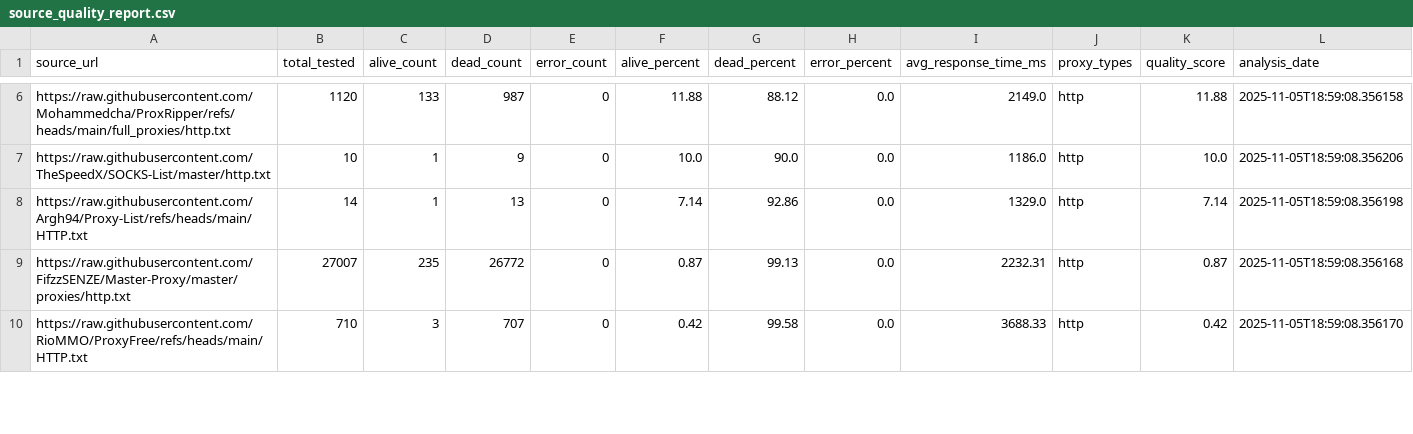
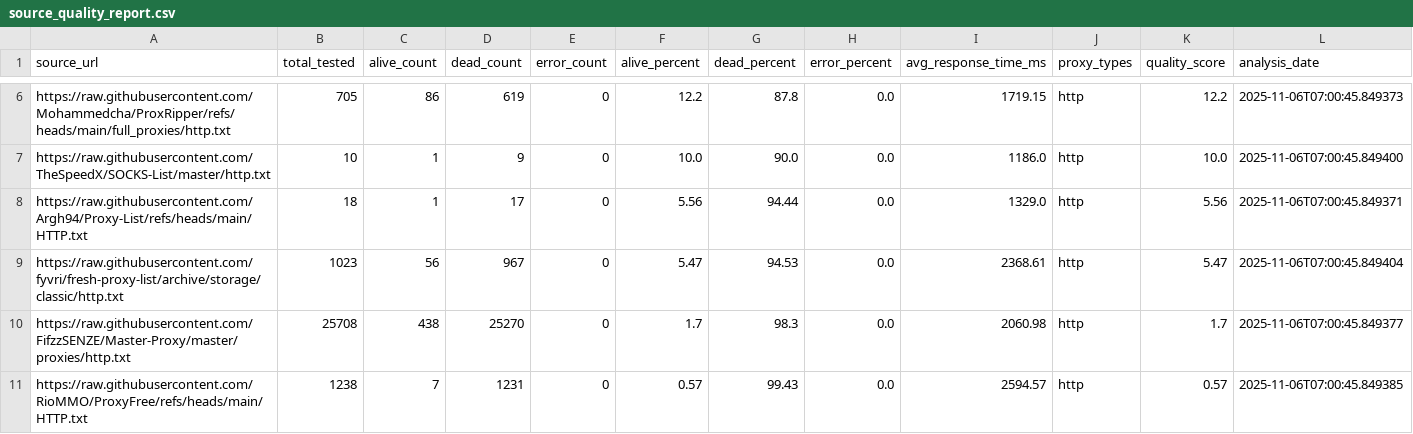
Before and after one commit to TheLime1/Validity, a CSV file: data/source_quality_report.csv, drawn as a sheet; only a part is shown, gaps mark what is left out; addresses are those after the commit; rows hold the shown columns only; the diff covers the shown part only; the diff names each change by its address in the sheet, - before the commit and + after, or states it on an @@ line.

```diff
--- a/data/source_quality_report.csv
+++ b/data/source_quality_report.csv
-B6 (total_tested): 1120
+B6 (total_tested): 705
-C6 (alive_count): 133
+C6 (alive_count): 86
-D6 (dead_count): 987
+D6 (dead_count): 619
-F6 (alive_percent): 11.88
+F6 (alive_percent): 12.2
-G6 (dead_percent): 88.12
+G6 (dead_percent): 87.8
-I6 (avg_response_time_ms): 2149.0
+I6 (avg_response_time_ms): 1719.15
-K6 (quality_score): 11.88
+K6 (quality_score): 12.2
-L6 (analysis_date): 2025-11-05T18:59:08.356158
+L6 (analysis_date): 2025-11-06T07:00:45.849373
-L7 (analysis_date): 2025-11-05T18:59:08.356206
+L7 (analysis_date): 2025-11-06T07:00:45.849400
-B8 (total_tested): 14
+B8 (total_tested): 18
-D8 (dead_count): 13
+D8 (dead_count): 17
-F8 (alive_percent): 7.14
+F8 (alive_percent): 5.56
-G8 (dead_percent): 92.86
+G8 (dead_percent): 94.44
-K8 (quality_score): 7.14
+K8 (quality_score): 5.56
-L8 (analysis_date): 2025-11-05T18:59:08.356198
+L8 (analysis_date): 2025-11-06T07:00:45.849371
+row 9: https://raw.githubusercontent.com/fyvri/fresh-proxy-list/archive/storage/classic/http.txt | 1023 | 56 | 967 | 0 | 5.47 | 94.53 | 0.0 | 2368.61 | http | 5.47 | 2025-11-06T07:00:45.849404
-B10 (total_tested): 27007
+B10 (total_tested): 25708
-C10 (alive_count): 235
+C10 (alive_count): 438
-D10 (dead_count): 26772
+D10 (dead_count): 25270
-F10 (alive_percent): 0.87
+F10 (alive_percent): 1.7
-G10 (dead_percent): 99.13
+G10 (dead_percent): 98.3
-I10 (avg_response_time_ms): 2232.31
+I10 (avg_response_time_ms): 2060.98
-K10 (quality_score): 0.87
+K10 (quality_score): 1.7
-L10 (analysis_date): 2025-11-05T18:59:08.356168
+L10 (analysis_date): 2025-11-06T07:00:45.849377
-B11 (total_tested): 710
+B11 (total_tested): 1238
-C11 (alive_count): 3
+C11 (alive_count): 7
-D11 (dead_count): 707
+D11 (dead_count): 1231
-F11 (alive_percent): 0.42
+F11 (alive_percent): 0.57
-G11 (dead_percent): 99.58
+G11 (dead_percent): 99.43
-I11 (avg_response_time_ms): 3688.33
+I11 (avg_response_time_ms): 2594.57
-K11 (quality_score): 0.42
+K11 (quality_score): 0.57
-L11 (analysis_date): 2025-11-05T18:59:08.356170
+L11 (analysis_date): 2025-11-06T07:00:45.849385
```
Also changed, not shown: 3 added rows, 1 removed row and 49 edited cells elsewhere in this file, 2 other files.
